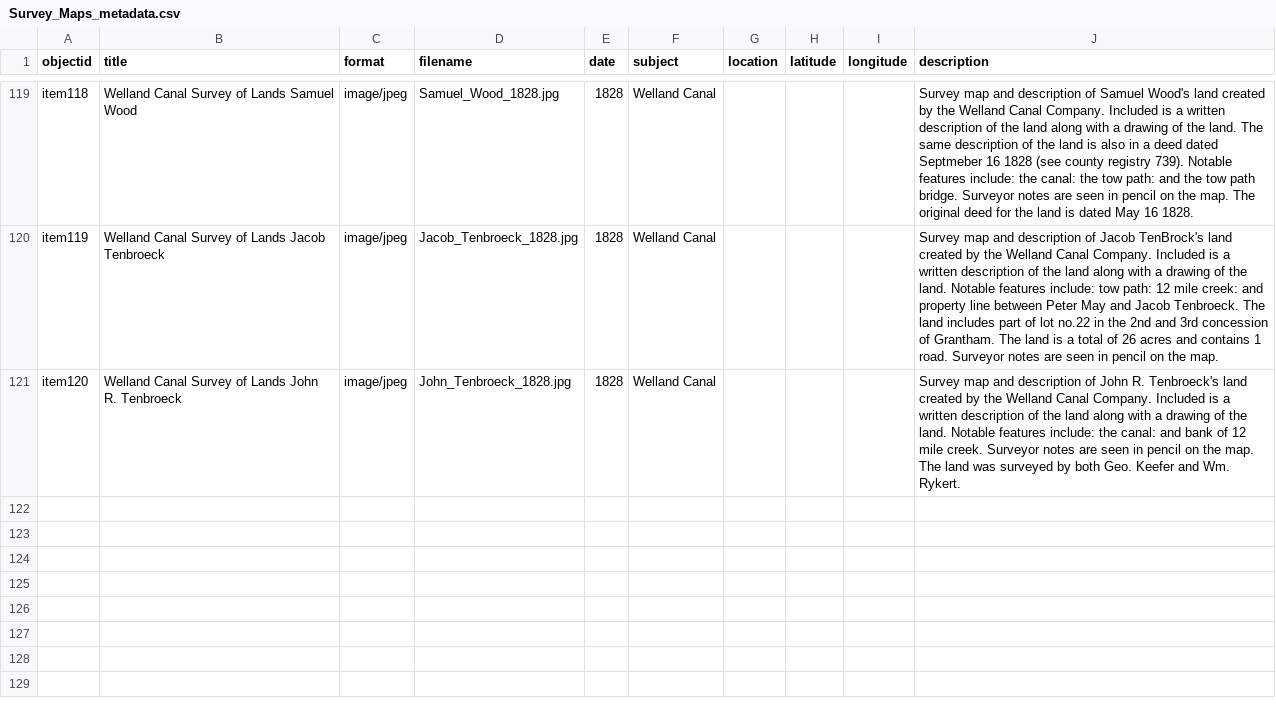
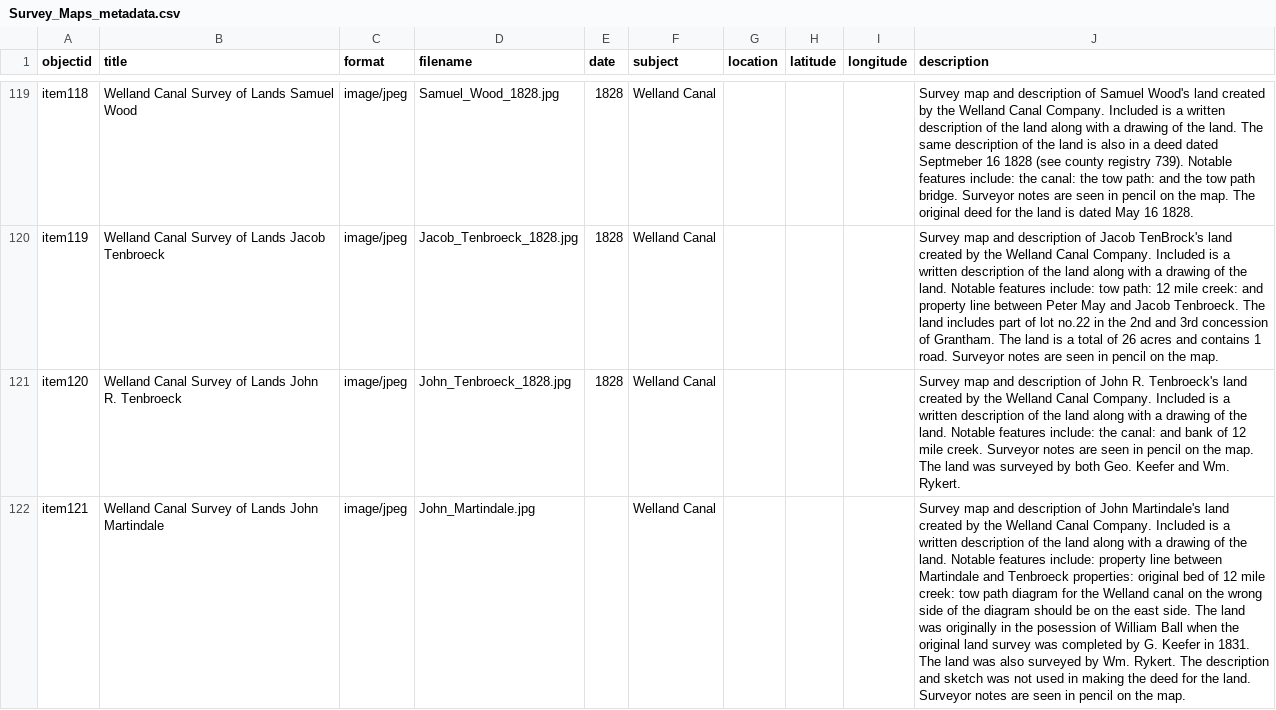
Before and after one commit to chantalcameron/Welland-Canal-Survey-Maps, a CSV file: _data/Survey_Maps_metadata.csv, drawn as a sheet; only a part is shown, gaps mark what is left out; the diff names each change by its address in the sheet, - before the commit and + after, or states it on an @@ line.

Commit message:
Update Survey_Maps_metadata.csv

```diff
--- a/_data/Survey_Maps_metadata.csv
+++ b/_data/Survey_Maps_metadata.csv
+row 122: item121 | Welland Canal Survey of Lands John Martindale | image/jpeg | John_Martindale.jpg |  | Welland Canal |  |  |  | Survey map and description of John Martindale's land created by the Welland Canal Company. Included is a written description of the land along with a drawing of the land. Notable features include: property line between Martindale and Tenbroeck properties: original bed of 12 mile creek: tow path diagram for the Welland canal on the wrong side of the diagram should be on the east side. The land was originally in the posession of William Ball when the original land survey was completed by G. Keefer in 1831. The land was also surveyed by Wm. Rykert. The description and sketch was not used in making the deed for the land. Surveyor notes are seen in pencil on the map.
```
